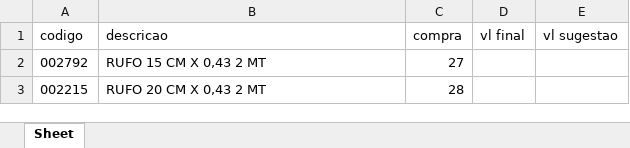
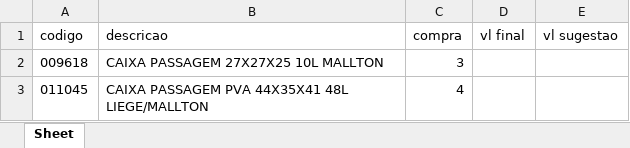
Before and after one commit to VictorSnt/compra_facil, an Excel workbook: static/pedido.xlsx, sheet Sheet, drawn as a sheet; values as stored, in another font and other column widths than the file's, no borders; removed rows and columns are numbered as before the commit, all else as after; the diff names each change by its address in the sheet, - before the commit and + after, or states it on an @@ line.

```diff
--- a/static/pedido.xlsx (sheet Sheet)
+++ b/static/pedido.xlsx (sheet Sheet)
-row 2: 002792 | RUFO 15 CM X 0,43 2 MT | 27
-row 3: 002215 | RUFO 20 CM X 0,43 2 MT | 28
+row 2: 009618 | CAIXA PASSAGEM 27X27X25 10L MALLTON | 3
+row 3: 011045 | CAIXA PASSAGEM PVA 44X35X41 48L LIEGE/MALLTON | 4
```
Also changed, not shown: 2 other files.
